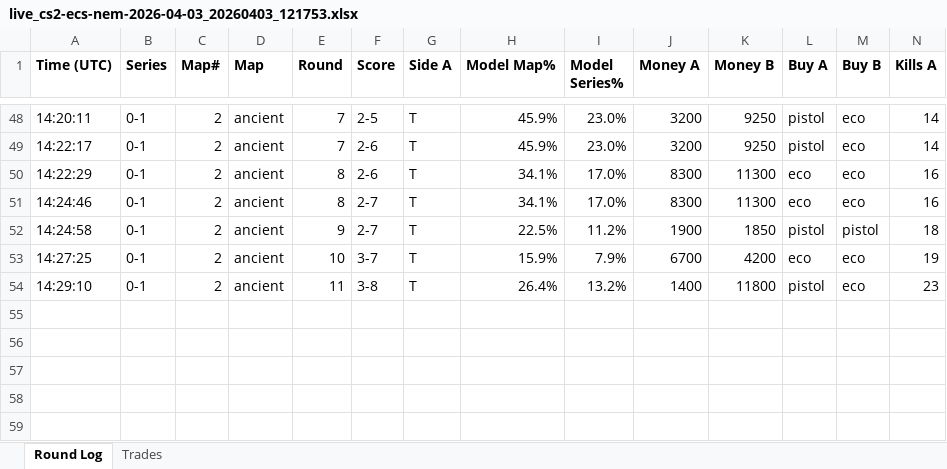
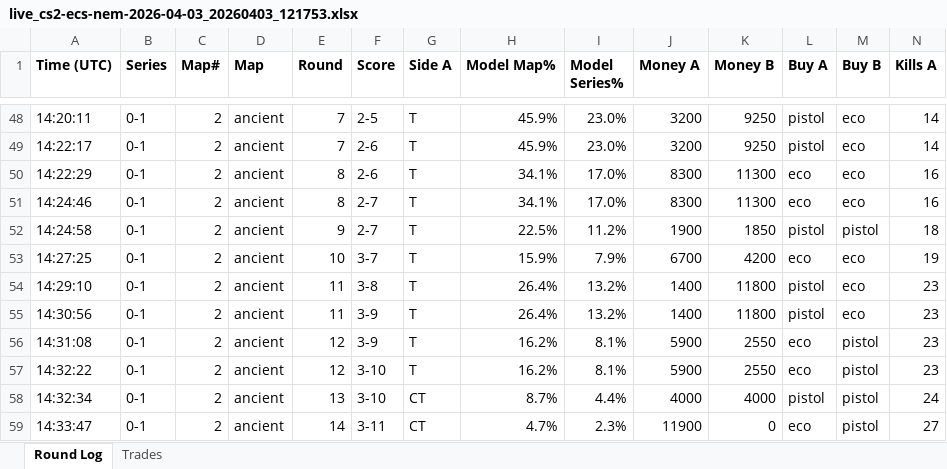
Before and after one commit to stonerje4/DOGODODGODGDGODGOGD, an Excel workbook: data/live_logs/live_cs2-ecs-nem-2026-04-03_20260403_121753.xlsx, sheet Round Log, drawn as a sheet; only a part is shown, gaps mark what is left out; values as stored, in another font and other column widths than the file's, no borders; rows hold the shown columns only; the diff names each change by its address in the sheet, - before the commit and + after, or states it on an @@ line.

Commit message:
live update 14:34:31 UTC

```diff
--- a/data/live_logs/live_cs2-ecs-nem-2026-04-03_20260403_121753.xlsx (sheet Round Log)
+++ b/data/live_logs/live_cs2-ecs-nem-2026-04-03_20260403_121753.xlsx (sheet Round Log)
+row 55: 14:30:56 | 0-1 | 2 | ancient | 11 | 3-9 | T | 26.4% | 13.2% | 1400 | 11800 | pistol | eco | 23
+row 56: 14:31:08 | 0-1 | 2 | ancient | 12 | 3-9 | T | 16.2% | 8.1% | 5900 | 2550 | eco | pistol | 23
+row 57: 14:32:22 | 0-1 | 2 | ancient | 12 | 3-10 | T | 16.2% | 8.1% | 5900 | 2550 | eco | pistol | 23
+row 58: 14:32:34 | 0-1 | 2 | ancient | 13 | 3-10 | CT | 8.7% | 4.4% | 4000 | 4000 | pistol | pistol | 24
+row 59: 14:33:47 | 0-1 | 2 | ancient | 14 | 3-11 | CT | 4.7% | 2.3% | 11900 | 0 | eco | pistol | 27
```
Also changed, not shown: sheet Trades, 3 other files.
